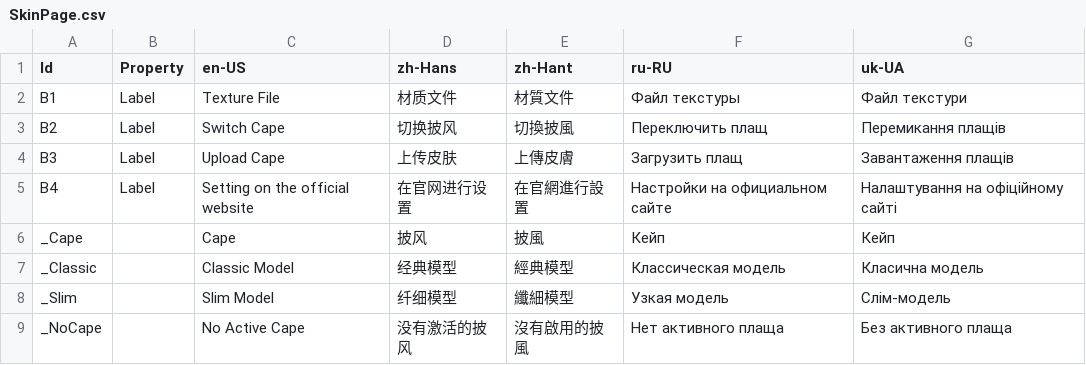
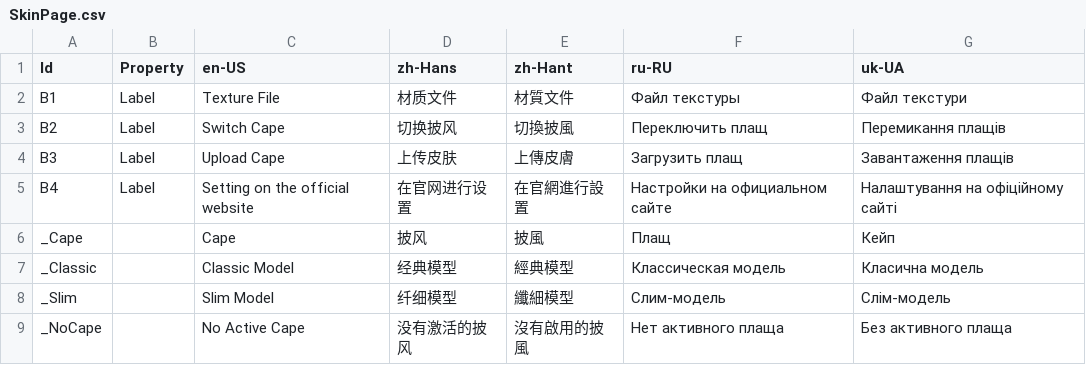
Before and after one commit to Xcube-Studio/FluentLauncher.Infra.Localization, a CSV file: Views/Settings/SkinPage.csv, drawn as a sheet.

Commit message:
Update SkinPage.csv

```diff
--- a/Views/Settings/SkinPage.csv
+++ b/Views/Settings/SkinPage.csv
@@ -5,5 +5,5 @@ B3,Label,Upload Cape,上传皮肤,上傳皮膚,Загрузить плащ,За
 B4,Label,Setting on the official website,在官网进行设置,在官網進行設置,Настройки на официальном сайте,Налаштування на офіційному сайті
-_Cape,,Cape,披风,披風,Кейп,Кейп
+_Cape,,Cape,披风,披風,Плащ,Кейп
 _Classic,,Classic Model,经典模型,經典模型,Классическая модель,Класична модель
-_Slim,,Slim Model,纤细模型,纖細模型,Узкая модель,Слім-модель
+_Slim,,Slim Model,纤细模型,纖細模型,Слим-модель,Слім-модель
 _NoCape,,No Active Cape,没有激活的披风,沒有啟用的披風,Нет активного плаща,Без активного плаща
```
